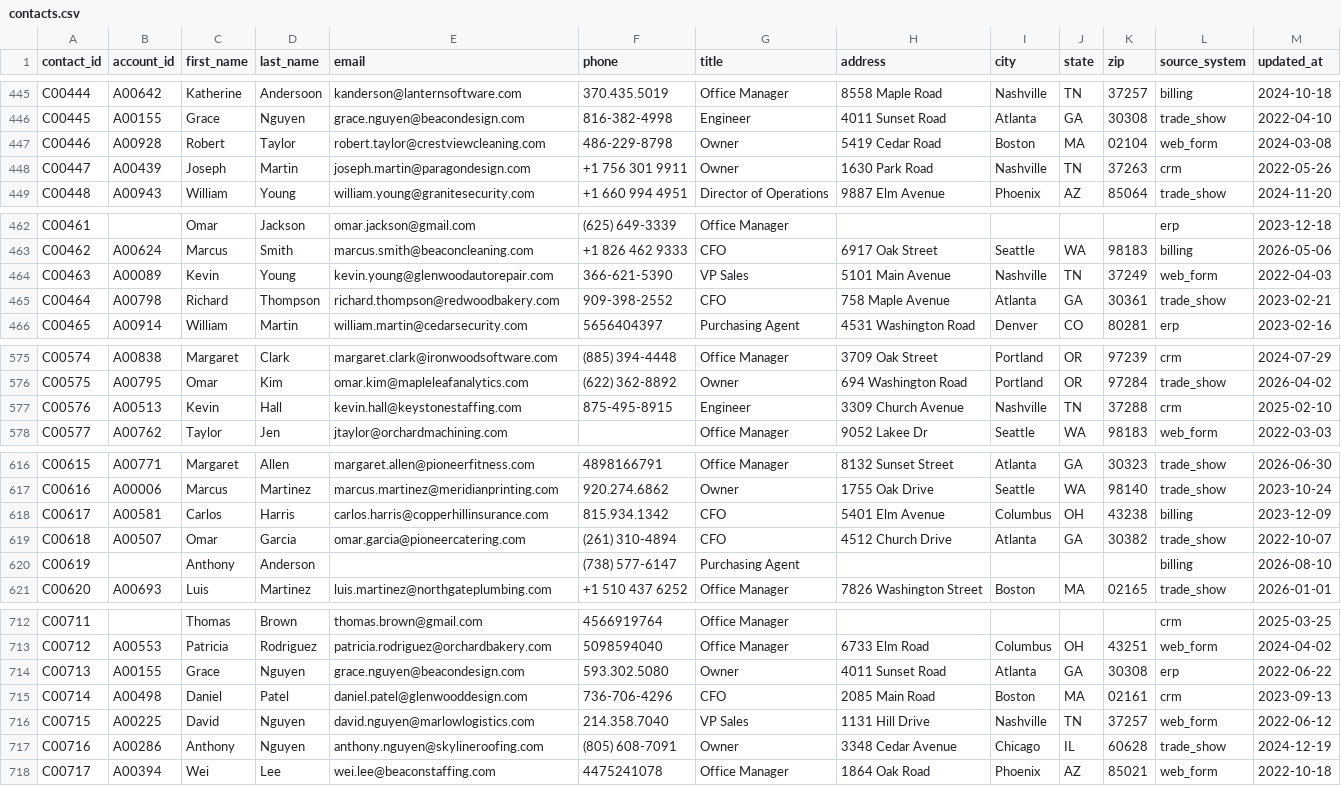
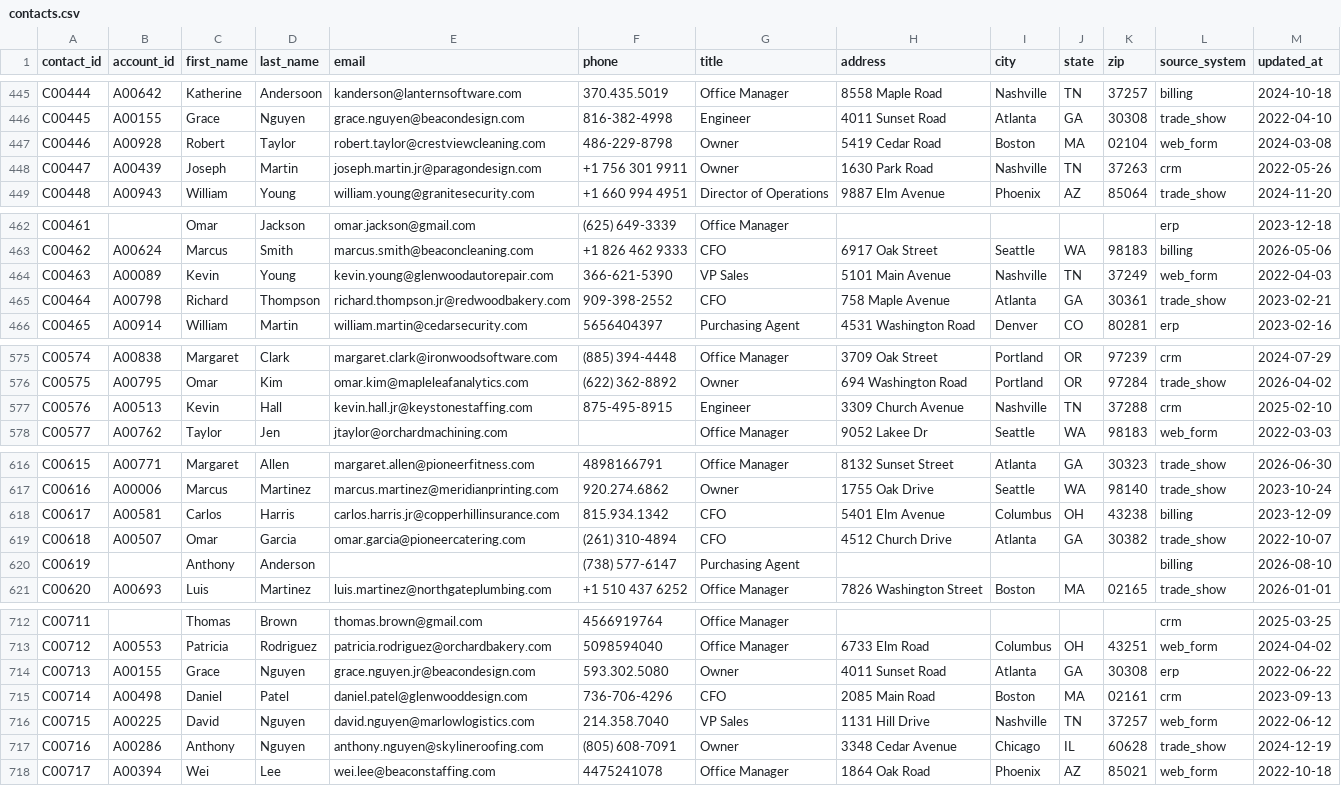
Before and after one commit to grandaha/jev-playground, a CSV file: experiments/customer-matching/data/contacts.csv, drawn as a sheet; only a part is shown, gaps mark what is left out; the diff covers the shown part only.

```diff
--- a/experiments/customer-matching/data/contacts.csv
+++ b/experiments/customer-matching/data/contacts.csv
@@ -447,3 +447,3 @@ C00445,A00155,Grace,Nguyen,grace.nguyen@beacondesign.com,816-382-4998,Engineer,4
 C00446,A00928,Robert,Taylor,robert.taylor@crestviewcleaning.com,486-229-8798,Owner,5419 Cedar Road,Boston,MA,02104,web_form,2024-03-08
-C00447,A00439,Joseph,Martin,joseph.martin@paragondesign.com,+1 756 301 9911,Owner,1630 Park Road,Nashville,TN,37263,crm,2022-05-26
+C00447,A00439,Joseph,Martin,joseph.martin.jr@paragondesign.com,+1 756 301 9911,Owner,1630 Park Road,Nashville,TN,37263,crm,2022-05-26
 C00448,A00943,William,Young,william.young@granitesecurity.com,+1 660 994 4951,Director of Operations,9887 Elm Avenue,Phoenix,AZ,85064,trade_show,2024-11-20
@@ -464,3 +464,3 @@ C00462,A00624,Marcus,Smith,marcus.smith@beaconcleaning.com,+1 826 462 9333,CFO,6
 C00463,A00089,Kevin,Young,kevin.young@glenwoodautorepair.com,366-621-5390,VP Sales,5101 Main Avenue,Nashville,TN,37249,web_form,2022-04-03
-C00464,A00798,Richard,Thompson,richard.thompson@redwoodbakery.com,909-398-2552,CFO,758 Maple Avenue,Atlanta,GA,30361,trade_show,2023-02-21
+C00464,A00798,Richard,Thompson,richard.thompson.jr@redwoodbakery.com,909-398-2552,CFO,758 Maple Avenue,Atlanta,GA,30361,trade_show,2023-02-21
 C00465,A00914,William,Martin,william.martin@cedarsecurity.com,5656404397,Purchasing Agent,4531 Washington Road,Denver,CO,80281,erp,2023-02-16
@@ -576,3 +576,3 @@ C00574,A00838,Margaret,Clark,margaret.clark@ironwoodsoftware.com,(885) 394-4448,
 C00575,A00795,Omar,Kim,omar.kim@mapleleafanalytics.com,(622) 362-8892,Owner,694 Washington Road,Portland,OR,97284,trade_show,2026-04-02
-C00576,A00513,Kevin,Hall,kevin.hall@keystonestaffing.com,875-495-8915,Engineer,3309 Church Avenue,Nashville,TN,37288,crm,2025-02-10
+C00576,A00513,Kevin,Hall,kevin.hall.jr@keystonestaffing.com,875-495-8915,Engineer,3309 Church Avenue,Nashville,TN,37288,crm,2025-02-10
 C00577,A00762,Taylor,Jen,jtaylor@orchardmachining.com,,Office Manager,9052 Lakee Dr,Seattle,WA,98183,web_form,2022-03-03
@@ -617,3 +617,3 @@ C00615,A00771,Margaret,Allen,margaret.allen@pioneerfitness.com,4898166791,Office
 C00616,A00006,Marcus,Martinez,marcus.martinez@meridianprinting.com,920.274.6862,Owner,1755 Oak Drive,Seattle,WA,98140,trade_show,2023-10-24
-C00617,A00581,Carlos,Harris,carlos.harris@copperhillinsurance.com,815.934.1342,CFO,5401 Elm Avenue,Columbus,OH,43238,billing,2023-12-09
+C00617,A00581,Carlos,Harris,carlos.harris.jr@copperhillinsurance.com,815.934.1342,CFO,5401 Elm Avenue,Columbus,OH,43238,billing,2023-12-09
 C00618,A00507,Omar,Garcia,omar.garcia@pioneercatering.com,(261) 310-4894,CFO,4512 Church Drive,Atlanta,GA,30382,trade_show,2022-10-07
@@ -713,3 +713,3 @@ C00711,,Thomas,Brown,thomas.brown@gmail.com,4566919764,Office Manager,,,,,crm,20
 C00712,A00553,Patricia,Rodriguez,patricia.rodriguez@orchardbakery.com,5098594040,Office Manager,6733 Elm Road,Columbus,OH,43251,web_form,2024-04-02
-C00713,A00155,Grace,Nguyen,grace.nguyen@beacondesign.com,593.302.5080,Owner,4011 Sunset Road,Atlanta,GA,30308,erp,2022-06-22
+C00713,A00155,Grace,Nguyen,grace.nguyen.jr@beacondesign.com,593.302.5080,Owner,4011 Sunset Road,Atlanta,GA,30308,erp,2022-06-22
 C00714,A00498,Daniel,Patel,daniel.patel@glenwooddesign.com,736-706-4296,CFO,2085 Main Road,Boston,MA,02161,crm,2023-09-13
```
Also changed, not shown: 35 edited cells elsewhere in this file, experiments/customer-matching/data/candidates_contacts.csv, experiments/customer-matching/data/contacts_norm.csv, 13 other files.
